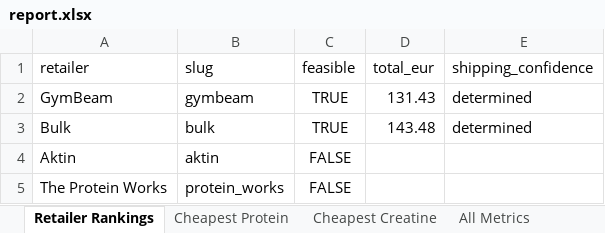
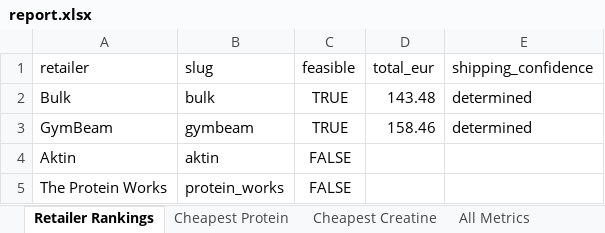
Before and after one commit to ToxicMinds/Web-Scr, an Excel workbook: artifacts/reports/report.xlsx, sheet Retailer Rankings, drawn as a sheet; values as stored, in another font and other column widths than the file's, no borders; removed rows and columns are numbered as before the commit, all else as after; the diff names each change by its address in the sheet, - before the commit and + after, or states it on an @@ line.

```diff
--- a/artifacts/reports/report.xlsx (sheet Retailer Rankings)
+++ b/artifacts/reports/report.xlsx (sheet Retailer Rankings)
-row 2: GymBeam | gymbeam | TRUE | 131.43 | determined
+row 3: GymBeam | gymbeam | TRUE | 158.46 | determined
```
Also changed, not shown: sheet Cheapest Creatine, sheet All Metrics, web/public/reports/report.xlsx, 13 other files.
